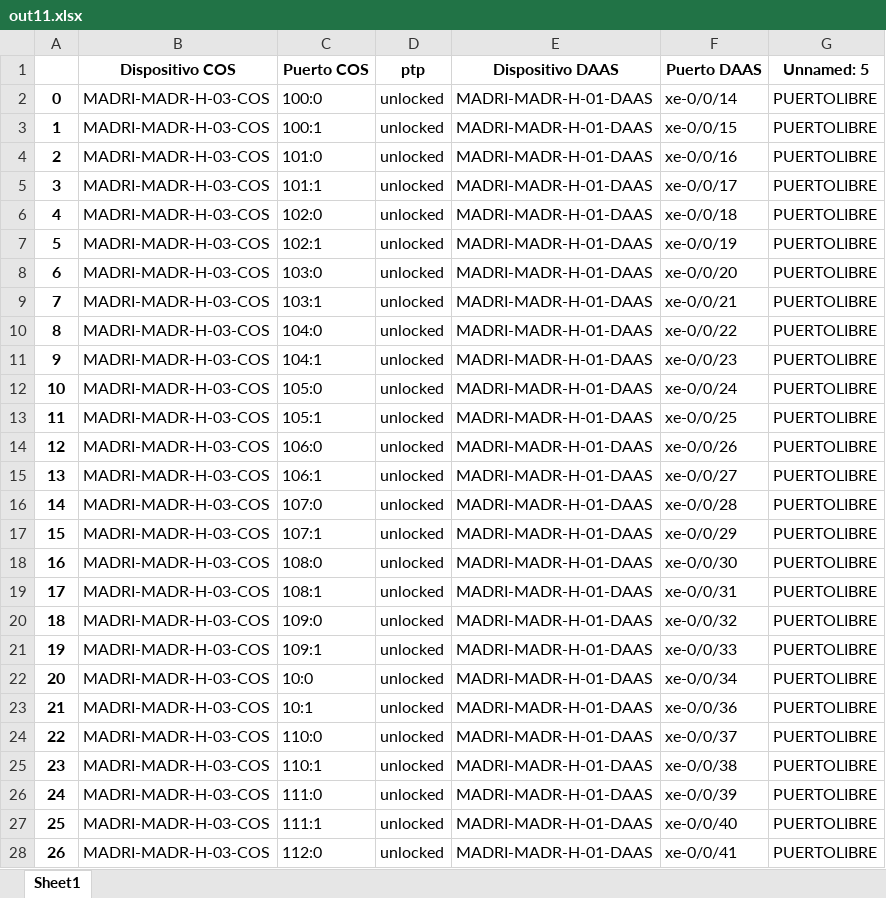
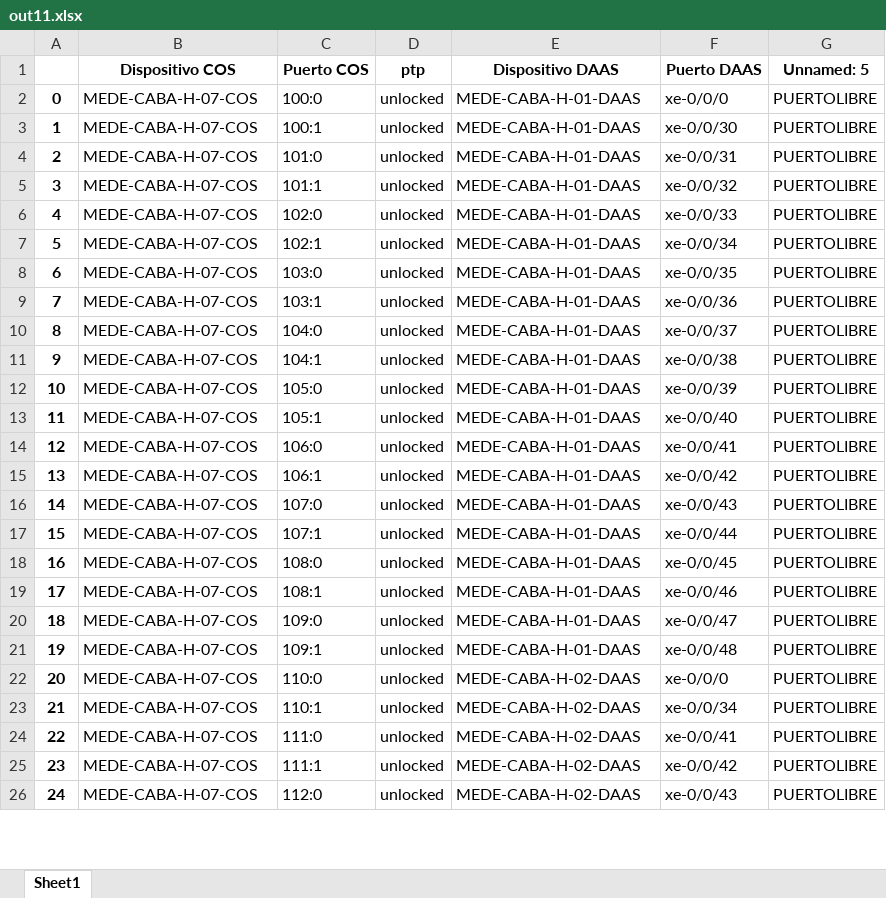
Before and after one commit to JuanH23/Automatizacion_Migracion, an Excel workbook: out11.xlsx, sheet Sheet1, drawn as a sheet; only a part is shown; values as stored, in another font and other column widths than the file's, no borders; removed rows and columns are numbered as before the commit, all else as after; the diff covers the shown part only; the diff names each change by its address in the sheet, - before the commit and + after, or states it on an @@ line.

```diff
--- a/out11.xlsx (sheet Sheet1)
+++ b/out11.xlsx (sheet Sheet1)
-B2:B21 (Dispositivo COS): MADRI-MADR-H-03-COS
+B2:B21 (Dispositivo COS): MEDE-CABA-H-07-COS
-E2:E21 (Dispositivo DAAS): MADRI-MADR-H-01-DAAS
+E2:E21 (Dispositivo DAAS): MEDE-CABA-H-01-DAAS
-F2 (Puerto DAAS): xe-0/0/14
+F2 (Puerto DAAS): xe-0/0/0
-F3 (Puerto DAAS): xe-0/0/15
+F3 (Puerto DAAS): xe-0/0/30
-F4 (Puerto DAAS): xe-0/0/16
+F4 (Puerto DAAS): xe-0/0/31
-F5 (Puerto DAAS): xe-0/0/17
+F5 (Puerto DAAS): xe-0/0/32
-F6 (Puerto DAAS): xe-0/0/18
+F6 (Puerto DAAS): xe-0/0/33
-F7 (Puerto DAAS): xe-0/0/19
+F7 (Puerto DAAS): xe-0/0/34
-F8 (Puerto DAAS): xe-0/0/20
+F8 (Puerto DAAS): xe-0/0/35
-F9 (Puerto DAAS): xe-0/0/21
+F9 (Puerto DAAS): xe-0/0/36
-F10 (Puerto DAAS): xe-0/0/22
+F10 (Puerto DAAS): xe-0/0/37
-F11 (Puerto DAAS): xe-0/0/23
+F11 (Puerto DAAS): xe-0/0/38
-F12 (Puerto DAAS): xe-0/0/24
+F12 (Puerto DAAS): xe-0/0/39
-F13 (Puerto DAAS): xe-0/0/25
+F13 (Puerto DAAS): xe-0/0/40
-F14 (Puerto DAAS): xe-0/0/26
+F14 (Puerto DAAS): xe-0/0/41
-F15 (Puerto DAAS): xe-0/0/27
+F15 (Puerto DAAS): xe-0/0/42
-F16 (Puerto DAAS): xe-0/0/28
+F16 (Puerto DAAS): xe-0/0/43
-F17 (Puerto DAAS): xe-0/0/29
+F17 (Puerto DAAS): xe-0/0/44
-F18 (Puerto DAAS): xe-0/0/30
+F18 (Puerto DAAS): xe-0/0/45
-F19 (Puerto DAAS): xe-0/0/31
+F19 (Puerto DAAS): xe-0/0/46
-F20 (Puerto DAAS): xe-0/0/32
+F20 (Puerto DAAS): xe-0/0/47
-F21 (Puerto DAAS): xe-0/0/33
+F21 (Puerto DAAS): xe-0/0/48
-row 22: 20 | MADRI-MADR-H-03-COS | 10:0 | unlocked | MADRI-MADR-H-01-DAAS | xe-0/0/34 | PUERTOLIBRE
-row 23: 21 | MADRI-MADR-H-03-COS | 10:1 | unlocked | MADRI-MADR-H-01-DAAS | xe-0/0/36 | PUERTOLIBRE
@@ column A renumbered between rows 22 and 171 @@
-B22:B26 (Dispositivo COS): MADRI-MADR-H-03-COS
+B22:B26 (Dispositivo COS): MEDE-CABA-H-07-COS
-E22:E26 (Dispositivo DAAS): MADRI-MADR-H-01-DAAS
+E22:E26 (Dispositivo DAAS): MEDE-CABA-H-02-DAAS
-F22 (Puerto DAAS): xe-0/0/37
+F22 (Puerto DAAS): xe-0/0/0
-F23 (Puerto DAAS): xe-0/0/38
+F23 (Puerto DAAS): xe-0/0/34
-F24 (Puerto DAAS): xe-0/0/39
+F24 (Puerto DAAS): xe-0/0/41
-F25 (Puerto DAAS): xe-0/0/40
+F25 (Puerto DAAS): xe-0/0/42
-F26 (Puerto DAAS): xe-0/0/41
+F26 (Puerto DAAS): xe-0/0/43
```
Also changed, not shown: 38 removed rows and 207 edited cells elsewhere in this sheet, out10.xlsx, out8.xlsx, 6 other files.
